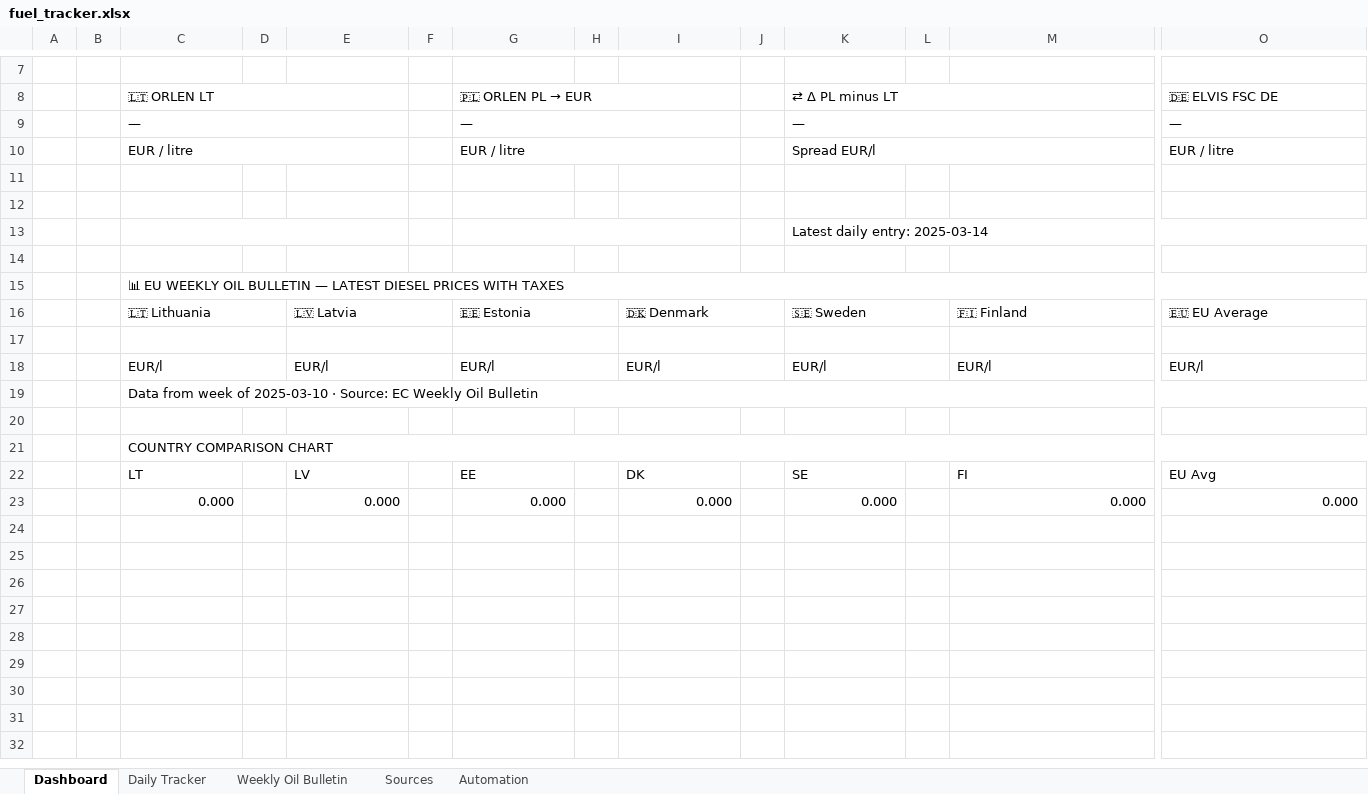
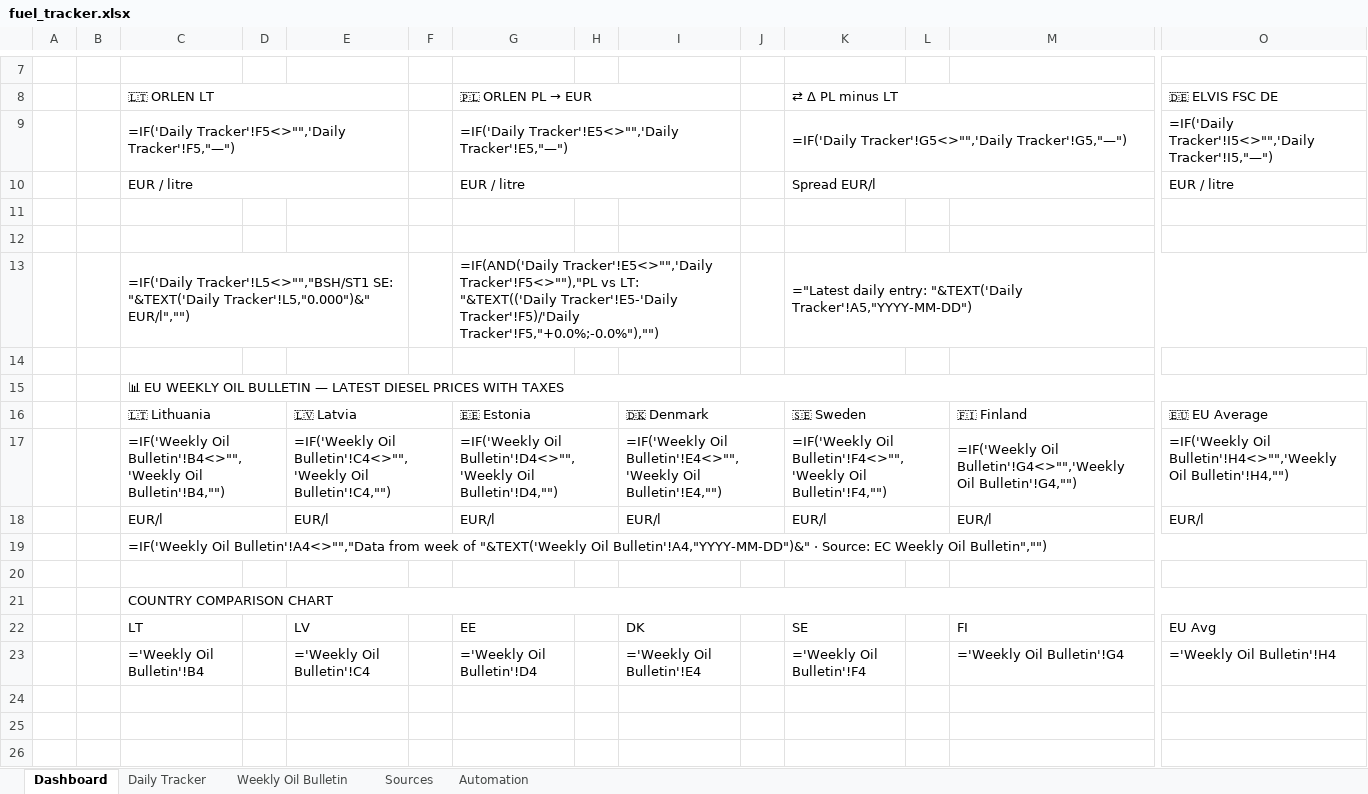
Before and after one commit to harkis123/Fuel-Tracker, an Excel workbook: fuel_tracker.xlsx, sheet Dashboard, drawn as a sheet; only a part is shown, gaps mark what is left out; the shorter side is filled out with more unchanged rows; values as stored, in another font and other column widths than the file's, no cell formats; formulas without a stored value are shown as written; charts and pictures not drawn; removed rows and columns are numbered as before the commit, all else as after; rows hold the shown columns only; the diff names each change by its address in the sheet, - before the commit and + after, or states it on an @@ line.

```diff
--- a/fuel_tracker.xlsx (sheet Dashboard)
+++ b/fuel_tracker.xlsx (sheet Dashboard)
-row 9:  |  | — |  |  |  | — |  |  |  | — |  |  | —
+row 9:  |  | =IF('Daily Tracker'!F5<>"",'Daily Tracker'!F5,"—") |  |  |  | =IF('Daily Tracker'!E5<>"",'Daily Tracker'!E5,"—") |  |  |  | =IF('Daily Tracker'!G5<>"",'Daily Tracker'!G5,"—") |  |  | =IF('Daily Tracker'!I5<>"",'Daily Tracker'!I5,"—")
-row 13:  |  |  |  |  |  |  |  |  |  | Latest daily entry: 2025-03-14
+row 13:  |  | =IF('Daily Tracker'!L5<>"","BSH/ST1 SE: "&TEXT('Daily Tracker'!L5,"0.000")&" EUR/l","") |  |  |  | =IF(AND('Daily Tracker'!E5<>"",'Daily Tracker'!F5<>""),"PL vs LT: "&TEXT(('Daily Tracker'!E5-'Daily Tracker'!F5)/'Daily Tracker'!F5,"+0.0%;-0.0%"),"") |  |  |  | ="Latest daily entry: "&TEXT('Daily Tracker'!A5,"YYYY-MM-DD")
-row 17: (empty)
+row 17:  |  | =IF('Weekly Oil Bulletin'!B4<>"",'Weekly Oil Bulletin'!B4,"") |  | =IF('Weekly Oil Bulletin'!C4<>"",'Weekly Oil Bulletin'!C4,"") |  | =IF('Weekly Oil Bulletin'!D4<>"",'Weekly Oil Bulletin'!D4,"") |  | =IF('Weekly Oil Bulletin'!E4<>"",'Weekly Oil Bulletin'!E4,"") |  | =IF('Weekly Oil Bulletin'!F4<>"",'Weekly Oil Bulletin'!F4,"") |  | =IF('Weekly Oil Bulletin'!G4<>"",'Weekly Oil Bulletin'!G4,"") | =IF('Weekly Oil Bulletin'!H4<>"",'Weekly Oil Bulletin'!H4,"")
-C19 (🇱🇹 ORLEN LT): Data from week of 2025-03-10 · Source: EC Weekly Oil Bulletin
+C19 (🇱🇹 ORLEN LT): =IF('Weekly Oil Bulletin'!A4<>"","Data from week of "&TEXT('Weekly Oil Bulletin'!A4,"YYYY-MM-DD")&" · Source: EC Weekly Oil Bulletin","")
-row 23:  |  | 0.000 |  | 0.000 |  | 0.000 |  | 0.000 |  | 0.000 |  | 0.000 | 0.000
+row 23:  |  | ='Weekly Oil Bulletin'!B4 |  | ='Weekly Oil Bulletin'!C4 |  | ='Weekly Oil Bulletin'!D4 |  | ='Weekly Oil Bulletin'!E4 |  | ='Weekly Oil Bulletin'!F4 |  | ='Weekly Oil Bulletin'!G4 | ='Weekly Oil Bulletin'!H4
```
Also changed, not shown: sheet Daily Tracker, sheet Weekly Oil Bulletin, sheet Automation, cell formats, charts or pictures, 1 other file.
